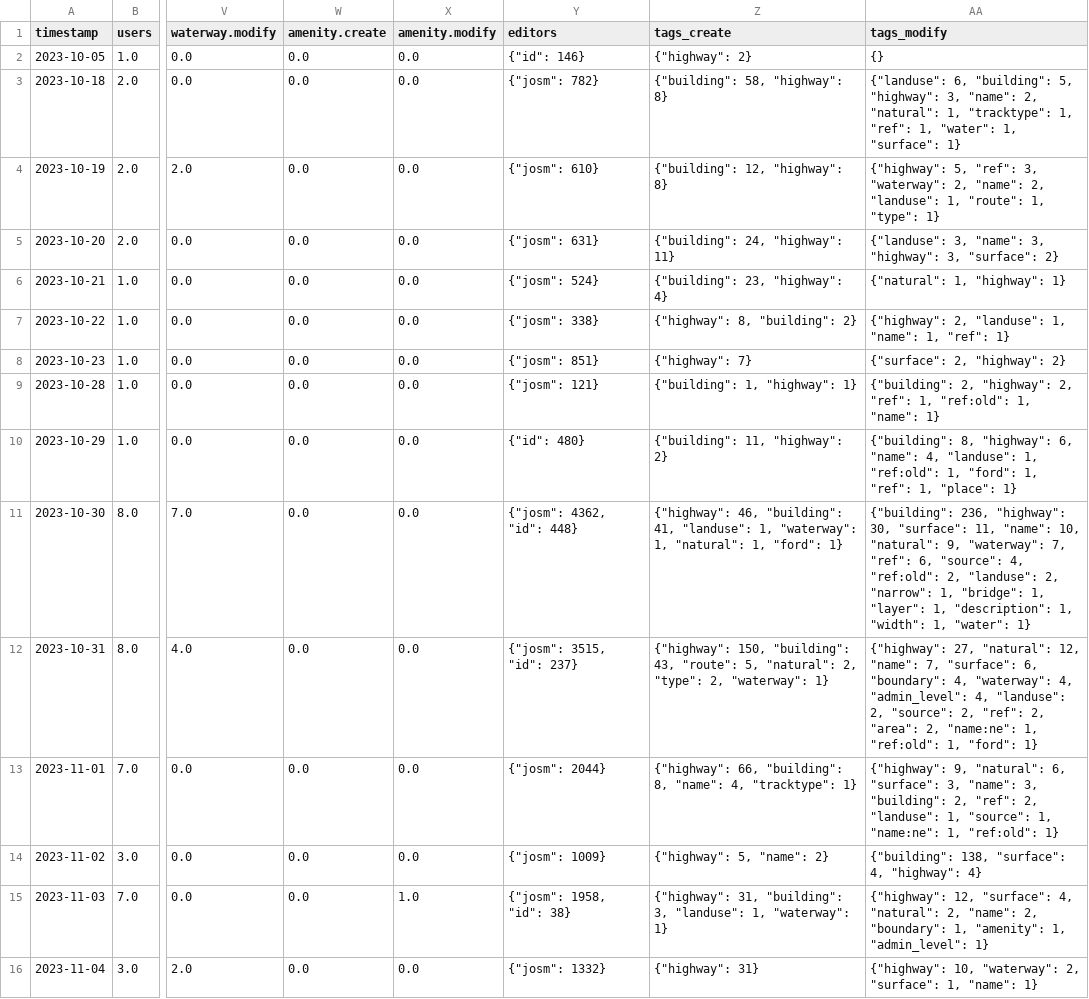
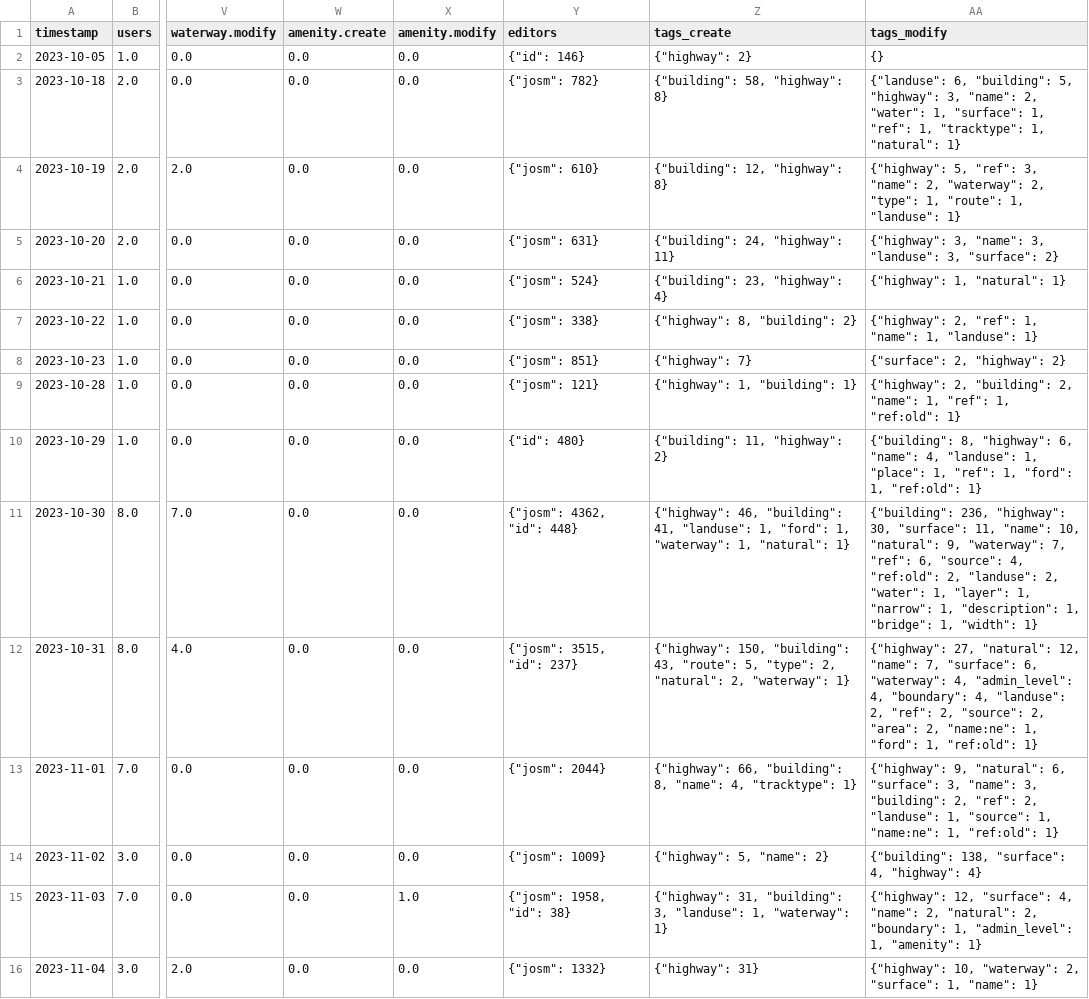
Before and after one commit to Aadesh-Baral/OSMSG, a CSV file: stats/SNRMPNepal/Every2days/stats_summary.csv, drawn as a sheet; only a part is shown, gaps mark what is left out; the diff covers the shown part only; the diff names each change by its address in the sheet, - before the commit and + after, or states it on an @@ line.

Commit message:
Updated Every2days SNRMPNepal stats

```diff
--- a/stats/SNRMPNepal/Every2days/stats_summary.csv
+++ b/stats/SNRMPNepal/Every2days/stats_summary.csv
-AA3 (tags_modify): …"name": 2, "natural": 1, "tracktype": 1, "ref": 1, "water": 1, "surface": 1}
+AA3 (tags_modify): …"name": 2, "water": 1, "surface": 1, "ref": 1, "tracktype": 1, "natural": 1}
-AA4 (tags_modify): …"ref": 3, "waterway": 2, "name": 2, "landuse": 1, "route": 1, "type": 1}
+AA4 (tags_modify): …"ref": 3, "name": 2, "waterway": 2, "type": 1, "route": 1, "landuse": 1}
-AA5 (tags_modify): {"landuse": 3, "name": 3, "highway": 3, "surface":…
+AA5 (tags_modify): {"highway": 3, "name": 3, "landuse": 3, "surface":…
-AA6 (tags_modify): {"natural": 1, "highway": 1}
+AA6 (tags_modify): {"highway": 1, "natural": 1}
-AA7 (tags_modify): {"highway": 2, "landuse": 1, "name": 1, "ref": 1}
+AA7 (tags_modify): {"highway": 2, "ref": 1, "name": 1, "landuse": 1}
-Z9 (tags_create): {"building": 1, "highway": 1}
+Z9 (tags_create): {"highway": 1, "building": 1}
-AA9 (tags_modify): {"building": 2, "highway": 2, "ref": 1, "ref:old": 1, "name": 1}
+AA9 (tags_modify): {"highway": 2, "building": 2, "name": 1, "ref": 1, "ref:old": 1}
-AA10 (tags_modify): …"landuse": 1, "ref:old": 1, "ford": 1, "ref": 1, "place": 1}
+AA10 (tags_modify): …"landuse": 1, "place": 1, "ref": 1, "ford": 1, "ref:old": 1}
-Z11 (tags_create): …"landuse": 1, "waterway": 1, "natural": 1, "ford": 1}
+Z11 (tags_create): …"landuse": 1, "ford": 1, "waterway": 1, "natural": 1}
-AA11 (tags_modify): …"landuse": 2, "narrow": 1, "bridge": 1, "layer": 1, "description": 1, "width": 1, "water": 1}
+AA11 (tags_modify): …"landuse": 2, "water": 1, "layer": 1, "narrow": 1, "description": 1, "bridge": 1, "width": 1}
-Z12 (tags_create): …"route": 5, "natural": 2, "type": 2, "waterway":…
+Z12 (tags_create): …"route": 5, "type": 2, "natural": 2, "waterway":…
-AA12 (tags_modify): …"surface": 6, "boundary": 4, "waterway": 4, "admin_level": 4, "landuse": 2, "source": 2, "ref": 2, "area": 2, "name:ne": 1, "ref:old": 1, "ford": 1}
+AA12 (tags_modify): …"surface": 6, "waterway": 4, "admin_level": 4, "boundary": 4, "landuse": 2, "ref": 2, "source": 2, "area": 2, "name:ne": 1, "ford": 1, "ref:old": 1}
-AA15 (tags_modify): …"surface": 4, "natural": 2, "name": 2, "boundary": 1, "amenity": 1, "admin_level": 1}
+AA15 (tags_modify): …"surface": 4, "name": 2, "natural": 2, "boundary": 1, "admin_level": 1, "amenity": 1}
```
Also changed, not shown: 1 added row and 54 edited cells elsewhere in this file, stats/SNRMPNepal/Every2days/stats.csv, 6 other files.
